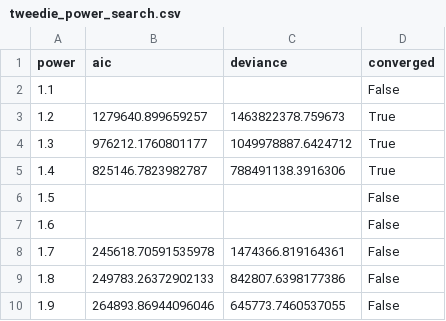
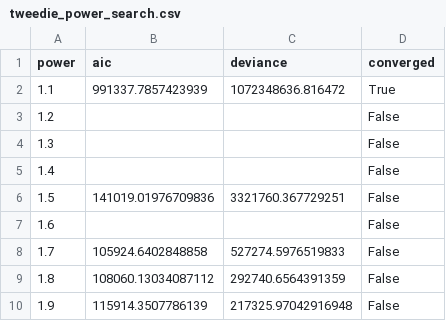
Before and after one commit to Priya8975/climate-risk-insurance, a CSV file: models/tweedie_power_search.csv, drawn as a sheet.

```diff
--- a/models/tweedie_power_search.csv
+++ b/models/tweedie_power_search.csv
@@ -1,10 +1,10 @@
 power,aic,deviance,converged
-1.1,,,False
-1.2,1279640.899659257,1463822378.759673,True
-1.3,976212.1760801177,1049978887.6424712,True
-1.4,825146.7823982787,788491138.3916306,True
-1.5,,,False
+1.1,991337.7857423939,1072348636.816472,True
+1.2,,,False
+1.3,,,False
+1.4,,,False
+1.5,141019.01976709836,3321760.367729251,False
 1.6,,,False
-1.7,245618.70591535978,1474366.819164361,False
-1.8,249783.26372902133,842807.6398177386,False
-1.9,264893.86944096046,645773.7460537055,False
+1.7,105924.6402848858,527274.5976519833,False
+1.8,108060.13034087112,292740.6564391359,False
+1.9,115914.3507786139,217325.97042916948,False
```
Also changed, not shown: models/gamma_glm_coefficients.csv, models/glm_feature_names.csv, 22 other files.
